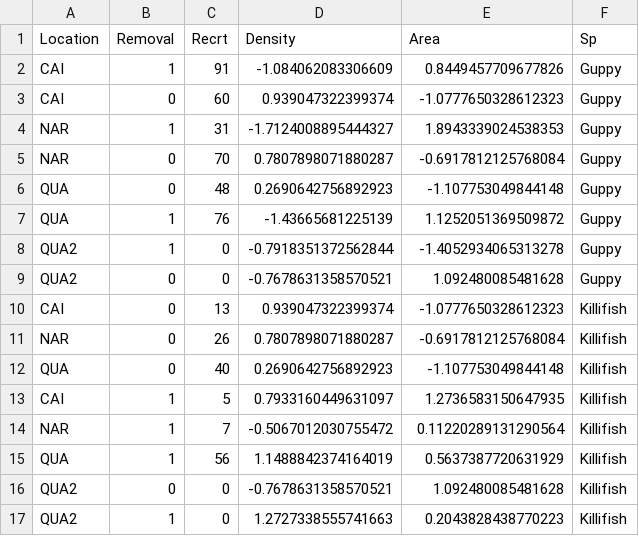
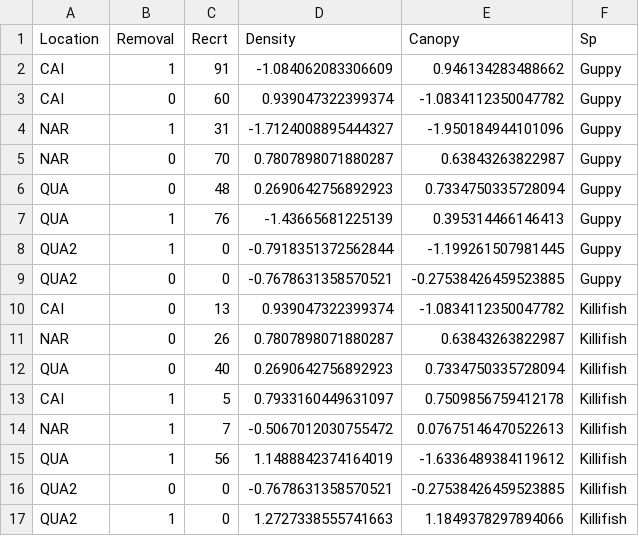
Before and after one commit to JaimeMAnayaRojas/Pool_KG, a CSV file: data/Recruitment_data.csv, drawn as a sheet.

```diff
--- a/data/Recruitment_data.csv
+++ b/data/Recruitment_data.csv
@@ -1,17 +1,17 @@
-Location,Removal,Recrt,Density,Area,Sp
-CAI,1,91,-1.084062083306609,0.8449457709677826,Guppy
-CAI,0,60,0.939047322399374,-1.0777650328612323,Guppy
-NAR,1,31,-1.7124008895444327,1.8943339024538353,Guppy
-NAR,0,70,0.7807898071880287,-0.6917812125768084,Guppy
-QUA,0,48,0.2690642756892923,-1.107753049844148,Guppy
-QUA,1,76,-1.43665681225139,1.1252051369509872,Guppy
-QUA2,1,0,-0.7918351372562844,-1.4052934065313278,Guppy
-QUA2,0,0,-0.7678631358570521,1.092480085481628,Guppy
-CAI,0,13,0.939047322399374,-1.0777650328612323,Killifish
-NAR,0,26,0.7807898071880287,-0.6917812125768084,Killifish
-QUA,0,40,0.2690642756892923,-1.107753049844148,Killifish
-CAI,1,5,0.7933160449631097,1.2736583150647935,Killifish
-NAR,1,7,-0.5067012030755472,0.11220289131290564,Killifish
-QUA,1,56,1.1488842374164019,0.5637387720631929,Killifish
-QUA2,0,0,-0.7678631358570521,1.092480085481628,Killifish
-QUA2,1,0,1.2727338555741663,0.2043828438770223,Killifish
+Location,Removal,Recrt,Density,Canopy,Sp
+CAI,1,91,-1.084062083306609,0.946134283488662,Guppy
+CAI,0,60,0.939047322399374,-1.0834112350047782,Guppy
+NAR,1,31,-1.7124008895444327,-1.950184944101096,Guppy
+NAR,0,70,0.7807898071880287,0.63843263822987,Guppy
+QUA,0,48,0.2690642756892923,0.7334750335728094,Guppy
+QUA,1,76,-1.43665681225139,0.395314466146413,Guppy
+QUA2,1,0,-0.7918351372562844,-1.199261507981445,Guppy
+QUA2,0,0,-0.7678631358570521,-0.27538426459523885,Guppy
+CAI,0,13,0.939047322399374,-1.0834112350047782,Killifish
+NAR,0,26,0.7807898071880287,0.63843263822987,Killifish
+QUA,0,40,0.2690642756892923,0.7334750335728094,Killifish
+CAI,1,5,0.7933160449631097,0.7509856759412178,Killifish
+NAR,1,7,-0.5067012030755472,0.07675146470522613,Killifish
+QUA,1,56,1.1488842374164019,-1.6336489384119612,Killifish
+QUA2,0,0,-0.7678631358570521,-0.27538426459523885,Killifish
+QUA2,1,0,1.2727338555741663,1.1849378297894066,Killifish
```
Also changed, not shown: outputs/Sum_ParG.csv, outputs/Sum_ParK.csv, 20 other files.
